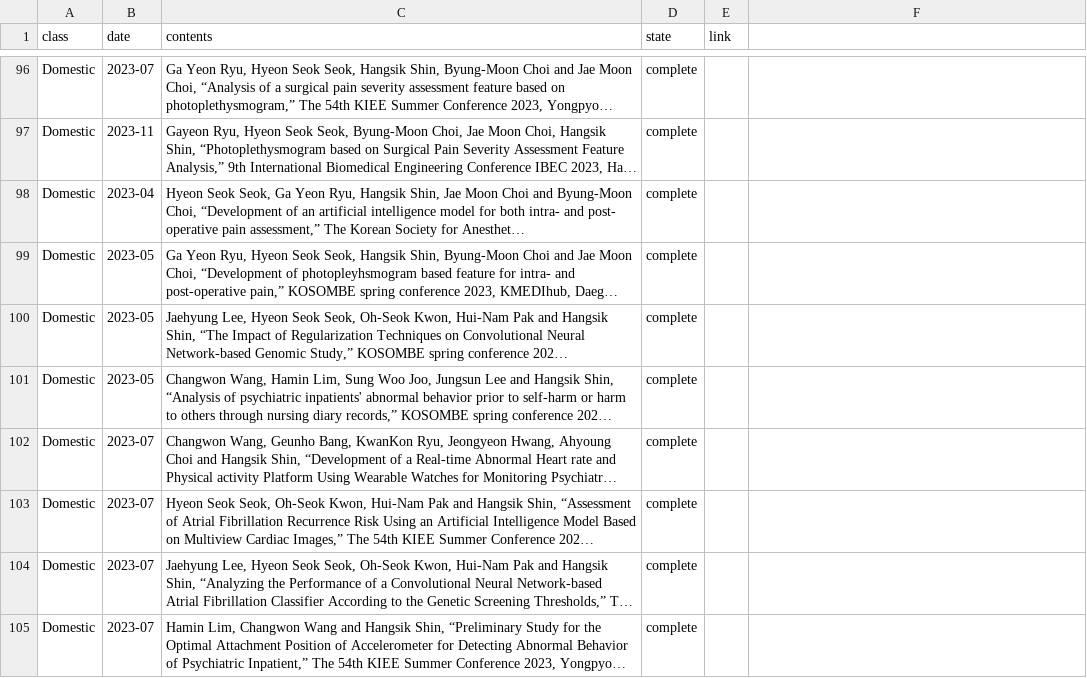
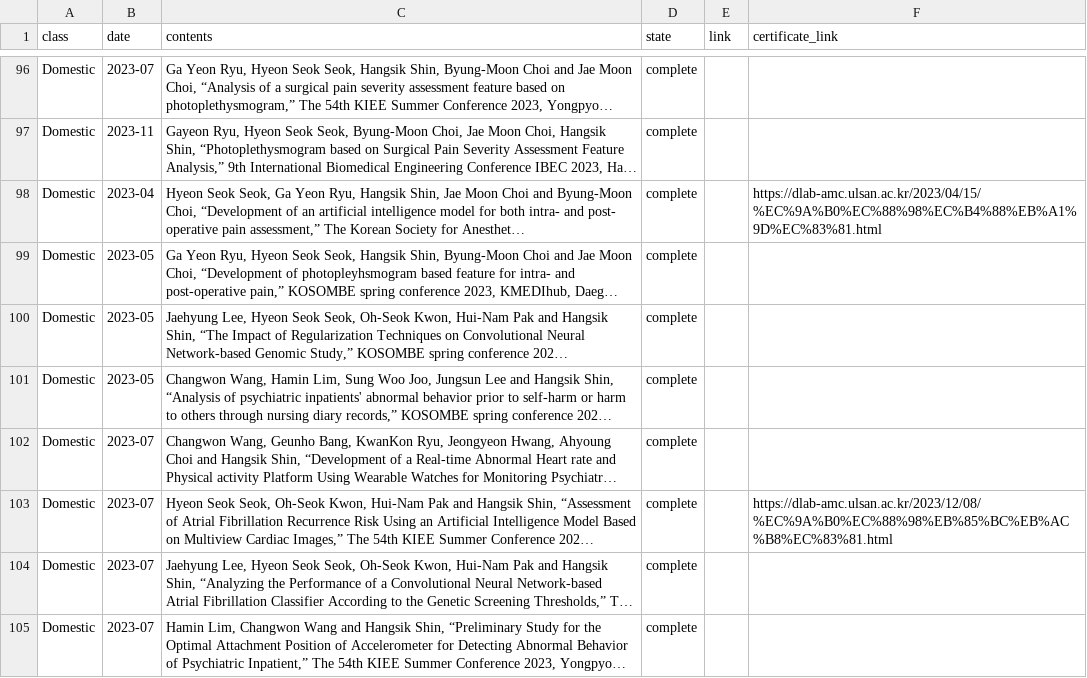
Before and after one commit to thisisyjin/dlab-amc.github.io, a TSV file: _data/sheets/pub_c.tsv, drawn as a sheet; only a part is shown, gaps mark what is left out; long unchanged cells end in …; the diff covers the shown part only; the diff names each change by its address in the sheet, - before the commit and + after, or states it on an @@ line.

```diff
--- a/_data/sheets/pub_c.tsv
+++ b/_data/sheets/pub_c.tsv
-F1: (empty)
+F1: certificate_link
-F98 (certificate_link): (empty)
+F98 (certificate_link): https://dlab-amc.ulsan.ac.kr/2023/04/15/%EC%9A%B0%EC%88%98%EC%B4%88%EB%A1%9D%EC%83%81.html
-F103 (certificate_link): (empty)
+F103 (certificate_link): https://dlab-amc.ulsan.ac.kr/2023/12/08/%EC%9A%B0%EC%88%98%EB%85%BC%EB%AC%B8%EC%83%81.html
```
Also changed, not shown: 8 edited cells elsewhere in this file, _data/sheets/pub_j.tsv, _data/sheets/pub_p.tsv, 5 other files.
